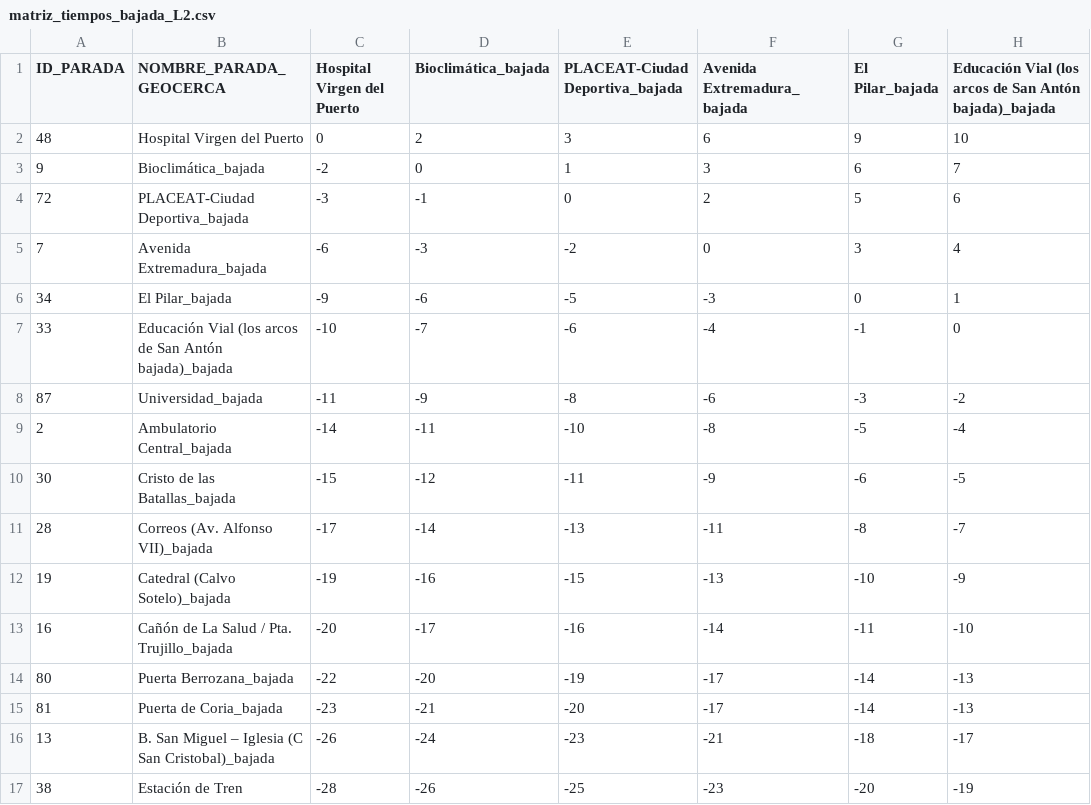
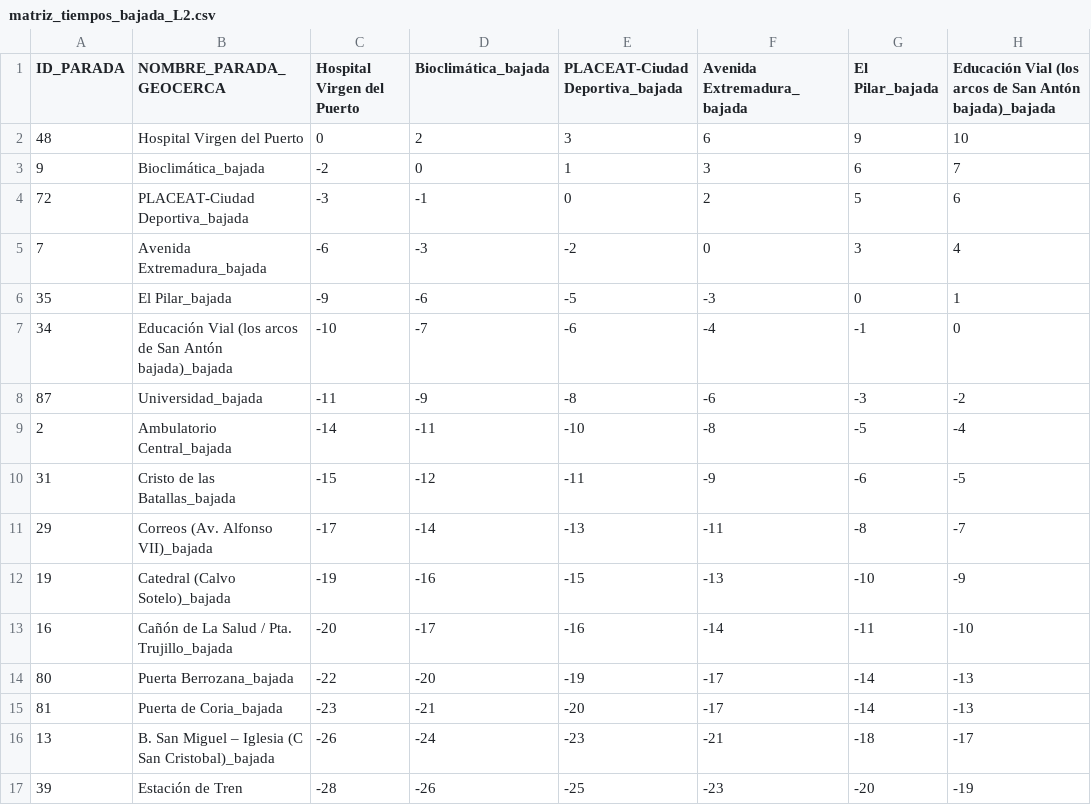
Before and after one commit to KepaAmigoTECHFriendly/gestionBus, a CSV file: inst/extdata/matriz_tiempos_bajada_L2.csv, drawn as a sheet; only a part is shown; the diff names each change by its address in the sheet, - before the commit and + after, or states it on an @@ line.

```diff
--- a/inst/extdata/matriz_tiempos_bajada_L2.csv
+++ b/inst/extdata/matriz_tiempos_bajada_L2.csv
-A6 (ID_PARADA): 34
+A6 (ID_PARADA): 35
-A7 (ID_PARADA): 33
+A7 (ID_PARADA): 34
-A10 (ID_PARADA): 30
+A10 (ID_PARADA): 31
-A11 (ID_PARADA): 28
+A11 (ID_PARADA): 29
-A17 (ID_PARADA): 38
+A17 (ID_PARADA): 39
```
Also changed, not shown: inst/extdata/matriz_tiempos_bajada_L1.csv, inst/extdata/matriz_tiempos_bajada_L3.csv, 4 other files.
